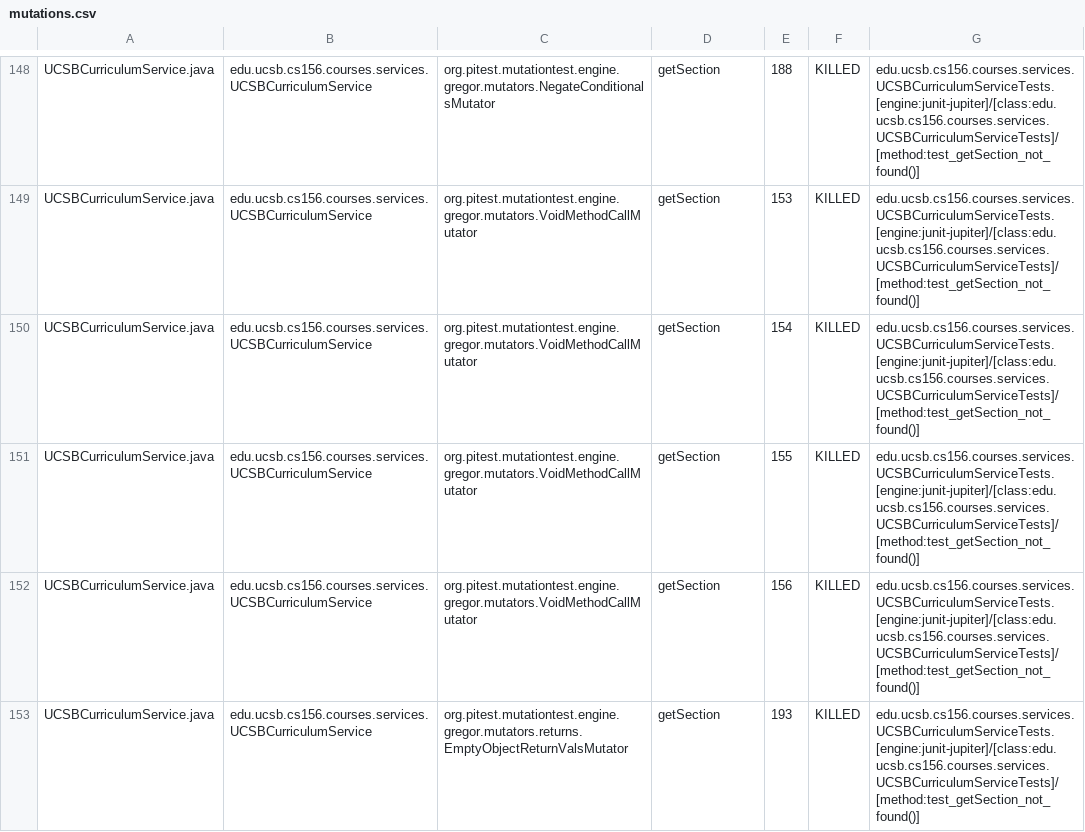
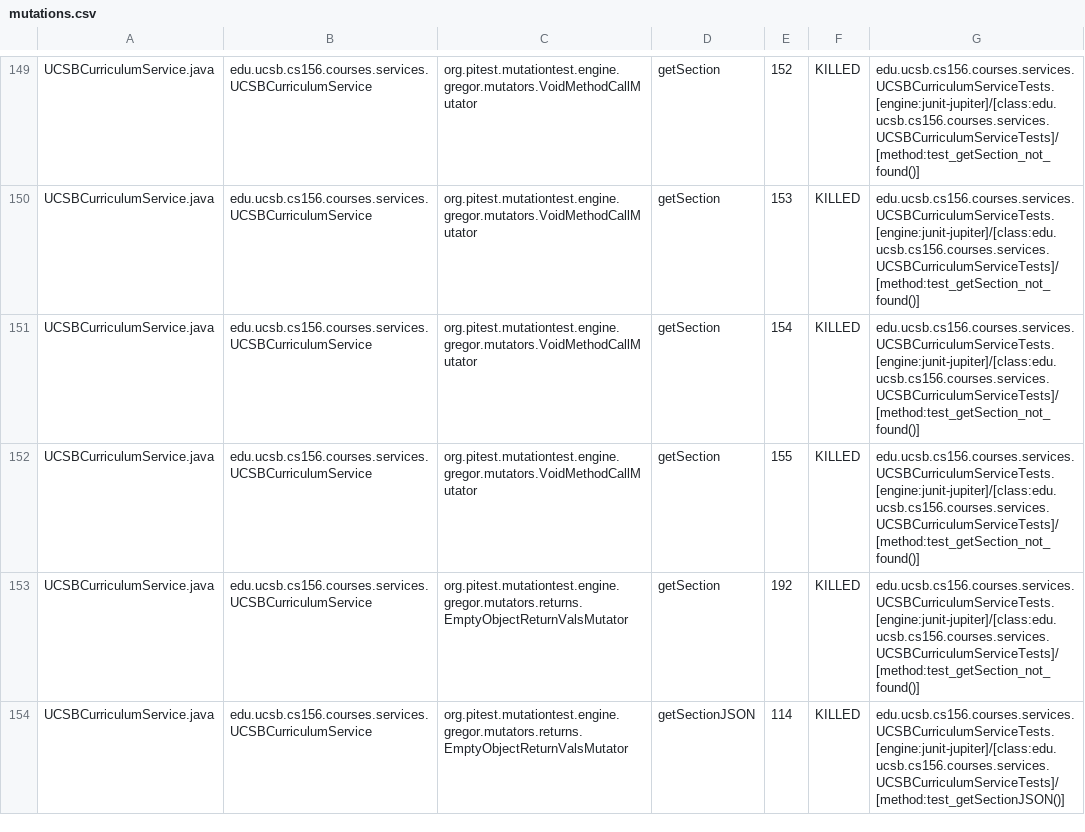
Before and after one commit to ucsb-cs156-f23/proj-courses-f23-7pm-1, a CSV file: prs/27/pitest/mutations.csv, drawn as a sheet; only a part is shown, gaps mark what is left out; addresses are those after the commit; the diff covers the shown part only; the diff names each change by its address in the sheet, - before the commit and + after, or states it on an @@ line.

Commit message:
Deploying to gh-pages from @ ucsb-cs156-f23/proj-courses-f23-7pm-1@001d087881af1e96ee77e77150ba244a4fb6e8ee 🚀

```diff
--- a/prs/27/pitest/mutations.csv
+++ b/prs/27/pitest/mutations.csv
-C149: org.pitest.mutationtest.engine.gregor.mutators.NegateConditionalsMutator
+C149: org.pitest.mutationtest.engine.gregor.mutators.VoidMethodCallMutator
-E149: 188
+E149: 152
-C153: org.pitest.mutationtest.engine.gregor.mutators.VoidMethodCallMutator
+C153: org.pitest.mutationtest.engine.gregor.mutators.returns.EmptyObjectReturnValsMutator
-E153: 156
+E153: 192
-D154: getSection
+D154: getSectionJSON
-E154: 193
+E154: 114
-G154: edu.ucsb.cs156.courses.services.UCSBCurriculumServiceTests.[engine:junit-jupiter]/[class:edu.ucsb.cs156.courses.services.UCSBCurriculumServiceTests]/[method:test_getSection_not_found()]
+G154: edu.ucsb.cs156.courses.services.UCSBCurriculumServiceTests.[engine:junit-jupiter]/[class:edu.ucsb.cs156.courses.services.UCSBCurriculumServiceTests]/[method:test_getSectionJSON()]
```
Also changed, not shown: 1 added row, 1 removed row and 97 edited cells elsewhere in this file, 42 other files.
